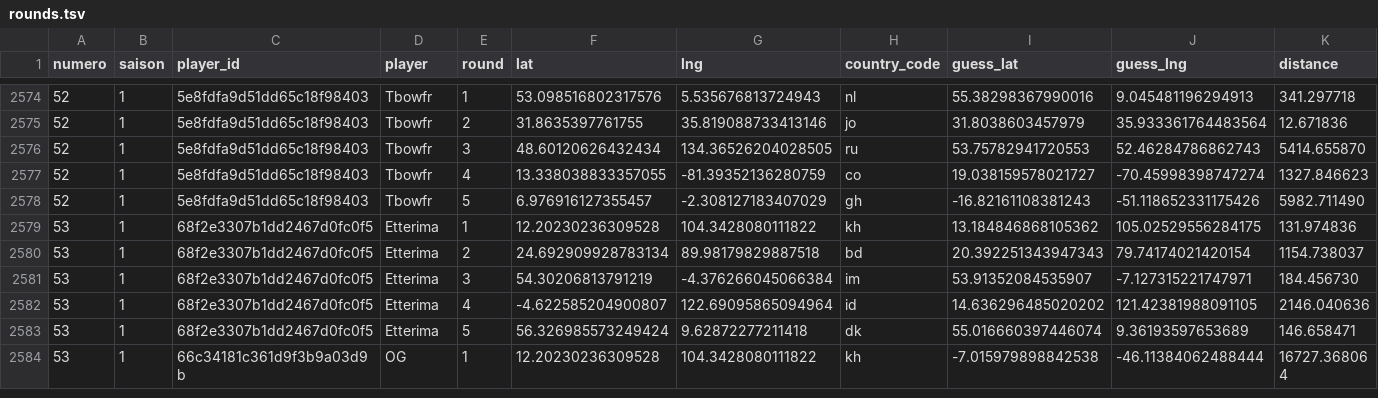
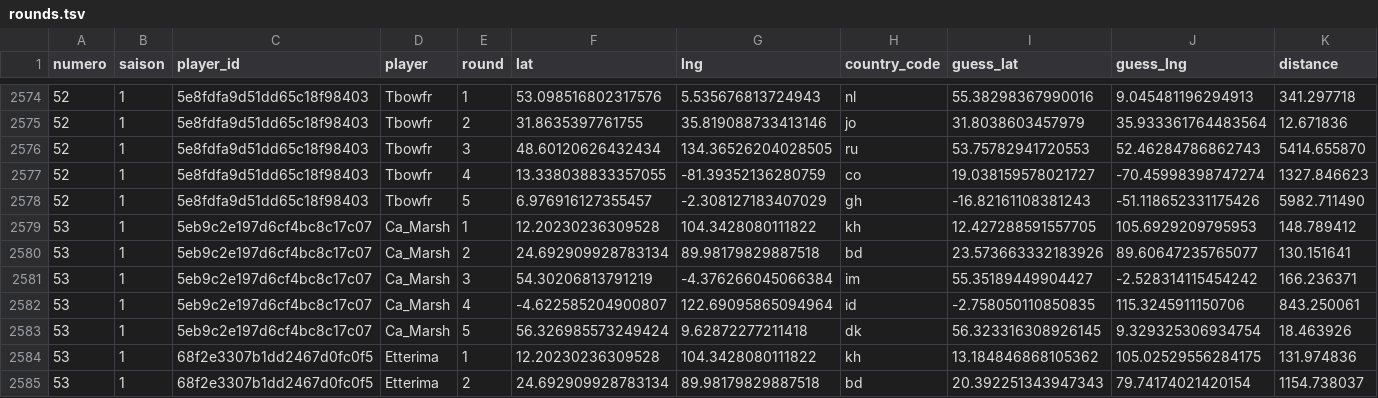
Before and after one commit to ComteUnderscoreL/geostats, a TSV file: data/rounds.tsv, drawn as a sheet; only a part is shown, gaps mark what is left out; the shorter side is filled out with more unchanged rows; the diff names each change by its address in the sheet, - before the commit and + after, or states it on an @@ line.

```diff
--- a/data/rounds.tsv
+++ b/data/rounds.tsv
+row 2579: 53 | 1 | 5eb9c2e197d6cf4bc8c17c07 | Ca_Marsh | 1 | 12.20230236309528 | 104.3428080111822 | kh | 12.427288591557705 | 105.6929209795953 | 148.789412
+row 2580: 53 | 1 | 5eb9c2e197d6cf4bc8c17c07 | Ca_Marsh | 2 | 24.692909928783134 | 89.98179829887518 | bd | 23.573663332183926 | 89.60647235765077 | 130.151641
+row 2581: 53 | 1 | 5eb9c2e197d6cf4bc8c17c07 | Ca_Marsh | 3 | 54.30206813791219 | -4.376266045066384 | im | 55.35189449904427 | -2.528314115454242 | 166.236371
+row 2582: 53 | 1 | 5eb9c2e197d6cf4bc8c17c07 | Ca_Marsh | 4 | -4.622585204900807 | 122.69095865094964 | id | -2.758050110850835 | 115.3245911150706 | 843.250061
+row 2583: 53 | 1 | 5eb9c2e197d6cf4bc8c17c07 | Ca_Marsh | 5 | 56.326985573249424 | 9.62872277211418 | dk | 56.323316308926145 | 9.329325306934754 | 18.463926
```
Also changed, not shown: data/totals.tsv.
